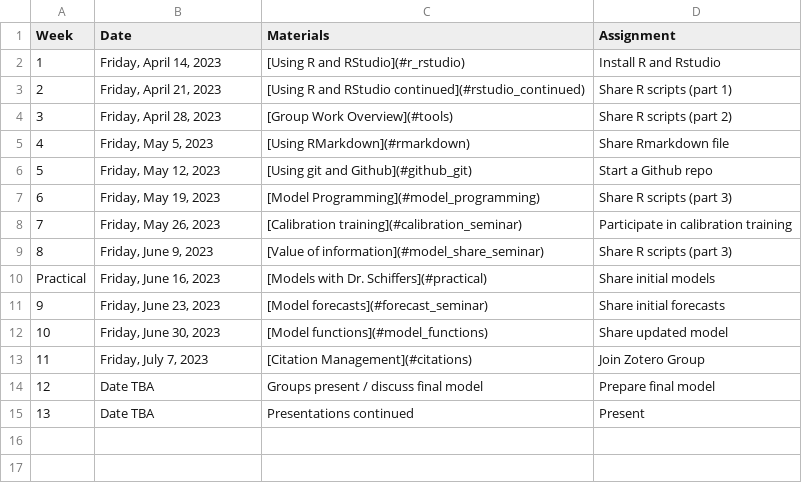
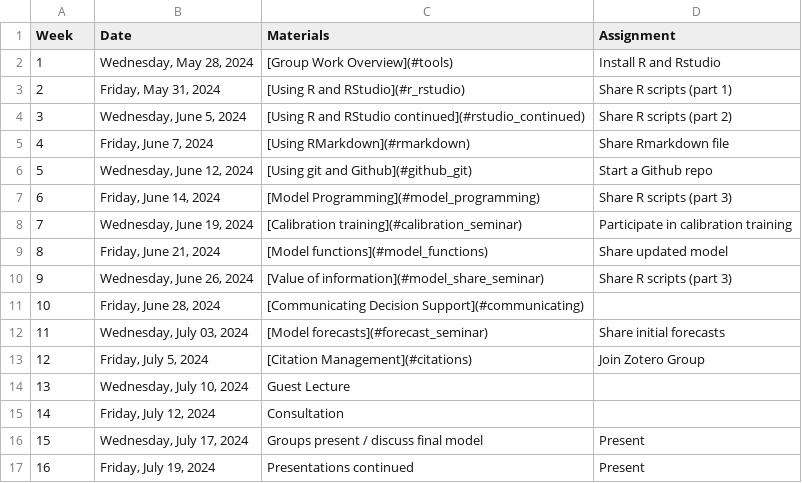
Before and after one commit to CWWhitney/Decision_Analysis_Course, a CSV file: seminar_schedule.csv, drawn as a sheet; removed rows and columns are numbered as before the commit, all else as after; the diff names each change by its address in the sheet, - before the commit and + after, or states it on an @@ line.

```diff
--- a/seminar_schedule.csv
+++ b/seminar_schedule.csv
+row 2: 1 | Wednesday, May 28, 2024 | [Group Work Overview](#tools) | Install R and Rstudio
@@ column A (Week) renumbered from row 3 down @@
-B3 (Date): Friday, April 14, 2023
+B3 (Date): Friday, May 31, 2024
-D3 (Assignment): Install R and Rstudio
+D3 (Assignment): Share R scripts (part 1)
-B4 (Date): Friday, April 21, 2023
+B4 (Date): Wednesday, June 5, 2024
-D4 (Assignment): Share R scripts (part 1)
+D4 (Assignment): Share R scripts (part 2)
-row 4: 3 | Friday, April 28, 2023 | [Group Work Overview](#tools) | Share R scripts (part 2)
-B5 (Date): Friday, May 5, 2023
+B5 (Date): Friday, June 7, 2024
-B6 (Date): Friday, May 12, 2023
+B6 (Date): Wednesday, June 12, 2024
-B7 (Date): Friday, May 19, 2023
+B7 (Date): Friday, June 14, 2024
-B8 (Date): Friday, May 26, 2023
+B8 (Date): Wednesday, June 19, 2024
+row 9: 8 | Friday, June 21, 2024 | [Model functions](#model_functions) | Share updated model
-B10 (Date): Friday, June 9, 2023
+B10 (Date): Wednesday, June 26, 2024
-row 10: Practical | Friday, June 16, 2023 | [Models with Dr. Schiffers](#practical) | Share initial models
+row 11: 10 | Friday, June 28, 2024 | [Communicating Decision Support](#communicating)
-B12 (Date): Friday, June 23, 2023
+B12 (Date): Wednesday, July 03, 2024
-row 12: 10 | Friday, June 30, 2023 | [Model functions](#model_functions) | Share updated model
-B13 (Date): Friday, July 7, 2023
+B13 (Date): Friday, July 5, 2024
+row 14: 13 | Wednesday, July 10, 2024 | Guest Lecture
+row 15: 14 | Friday, July 12, 2024 | Consultation
-B16 (Date): Date TBA
+B16 (Date): Wednesday, July 17, 2024
-D16 (Assignment): Prepare final model
+D16 (Assignment): Present
-B17 (Date): Date TBA
+B17 (Date): Friday, July 19, 2024
```
Also changed, not shown: lecture_schedule.csv, 6 other files.
